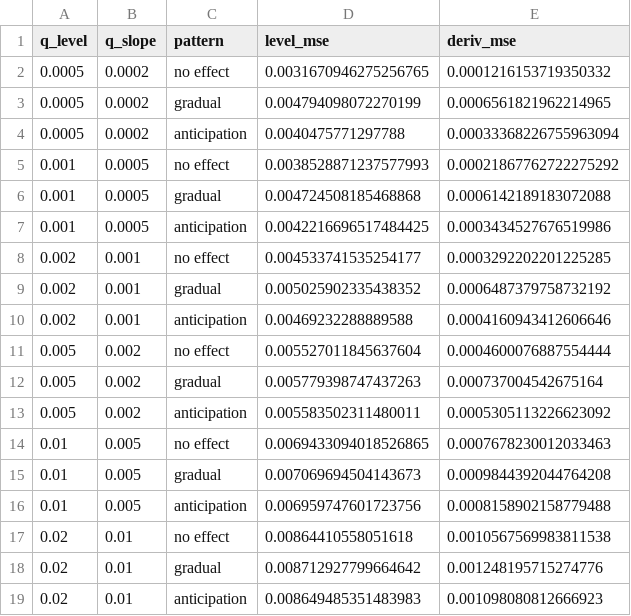
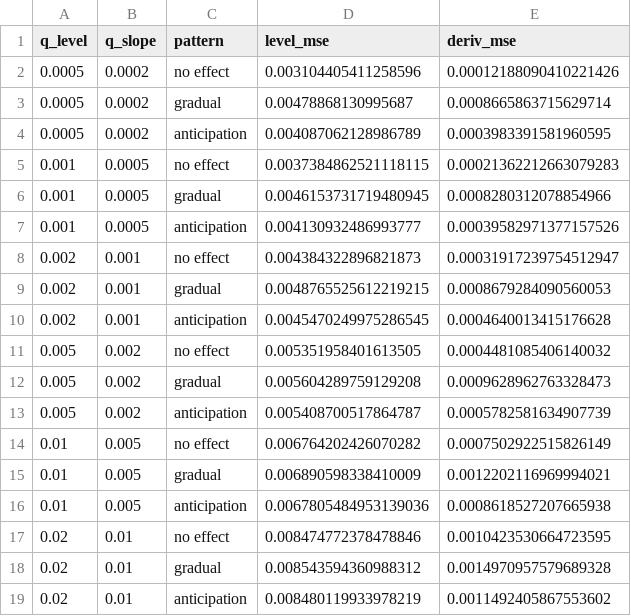
Before and after one commit to finite-sample/smooth-operator, a CSV file: tabs/table3_sensitivity.csv, drawn as a sheet.

```diff
--- a/tabs/table3_sensitivity.csv
+++ b/tabs/table3_sensitivity.csv
@@ -1,19 +1,19 @@
 q_level,q_slope,pattern,level_mse,deriv_mse
-0.0005,0.0002,no effect,0.0031670946275256765,0.0001216153719350332
-0.0005,0.0002,gradual,0.004794098072270199,0.0006561821962214965
-0.0005,0.0002,anticipation,0.0040475771297788,0.00033368226755963094
-0.001,0.0005,no effect,0.0038528871237577993,0.00021867762722275292
-0.001,0.0005,gradual,0.004724508185468868,0.0006142189183072088
-0.001,0.0005,anticipation,0.0042216696517484425,0.0003434527676519986
-0.002,0.001,no effect,0.004533741535254177,0.0003292202201225285
-0.002,0.001,gradual,0.005025902335438352,0.0006487379758732192
-0.002,0.001,anticipation,0.00469232288889588,0.0004160943412606646
-0.005,0.002,no effect,0.005527011845637604,0.0004600076887554444
-0.005,0.002,gradual,0.005779398747437263,0.000737004542675164
-0.005,0.002,anticipation,0.005583502311480011,0.0005305113226623092
-0.01,0.005,no effect,0.0069433094018526865,0.0007678230012033463
-0.01,0.005,gradual,0.007069694504143673,0.0009844392044764208
-0.01,0.005,anticipation,0.006959747601723756,0.0008158902158779488
-0.02,0.01,no effect,0.00864410558051618,0.0010567569983811538
-0.02,0.01,gradual,0.008712927799664642,0.001248195715274776
-0.02,0.01,anticipation,0.008649485351483983,0.001098080812666923
+0.0005,0.0002,no effect,0.003104405411258596,0.00012188090410221426
+0.0005,0.0002,gradual,0.00478868130995687,0.0008665863715629714
+0.0005,0.0002,anticipation,0.004087062128986789,0.0003983391581960595
+0.001,0.0005,no effect,0.0037384862521118115,0.00021362212663079283
+0.001,0.0005,gradual,0.0046153731719480945,0.0008280312078854966
+0.001,0.0005,anticipation,0.004130932486993777,0.00039582971377157526
+0.002,0.001,no effect,0.004384322896821873,0.00031917239754512947
+0.002,0.001,gradual,0.0048765525612219215,0.0008679284090560053
+0.002,0.001,anticipation,0.0045470249975286545,0.0004640013415176628
+0.005,0.002,no effect,0.005351958401613505,0.0004481085406140032
+0.005,0.002,gradual,0.005604289759129208,0.0009628962763328473
+0.005,0.002,anticipation,0.005408700517864787,0.0005782581634907739
+0.01,0.005,no effect,0.006764202426070282,0.0007502922515826149
+0.01,0.005,gradual,0.006890598338410009,0.0012202116969994021
+0.01,0.005,anticipation,0.0067805484953139036,0.0008618527207665938
+0.02,0.01,no effect,0.008474772378478846,0.0010423530664723595
+0.02,0.01,gradual,0.008543594360988312,0.0014970957579689328
+0.02,0.01,anticipation,0.008480119933978219,0.0011492405867553602
```
Also changed, not shown: tabs/table2_size_power.csv, 11 other files.
